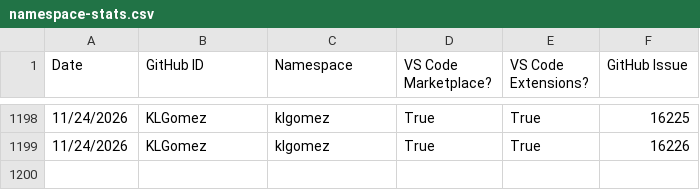
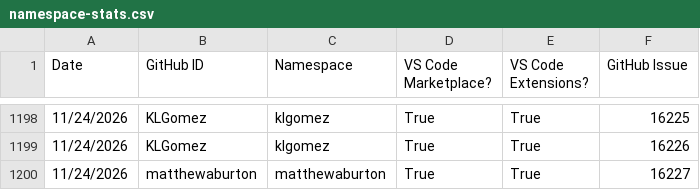
Before and after one commit to EclipseFdn/open-vsx.org, a CSV file: namespace-stats/namespace-stats.csv, drawn as a sheet; only a part is shown, gaps mark what is left out.

```diff
--- a/namespace-stats/namespace-stats.csv
+++ b/namespace-stats/namespace-stats.csv
@@ -1199 +1199,2 @@ Date, GitHub ID, Namespace, VS Code Marketplace?, VS Code Extensions?, GitHub Is
 11/24/2026,KLGomez,klgomez,True,True,16226
+11/24/2026,matthewaburton,matthewaburton,True,True,16227
```
